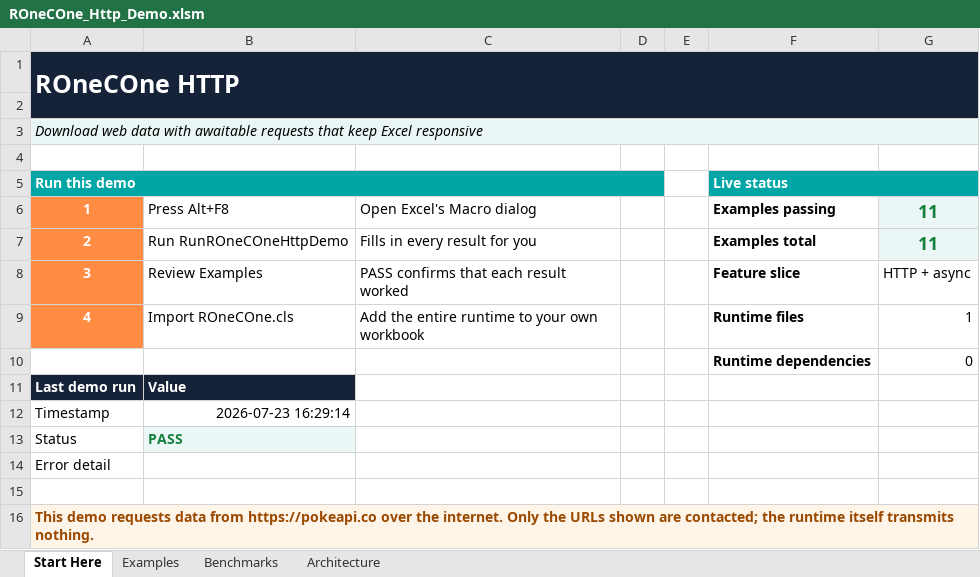
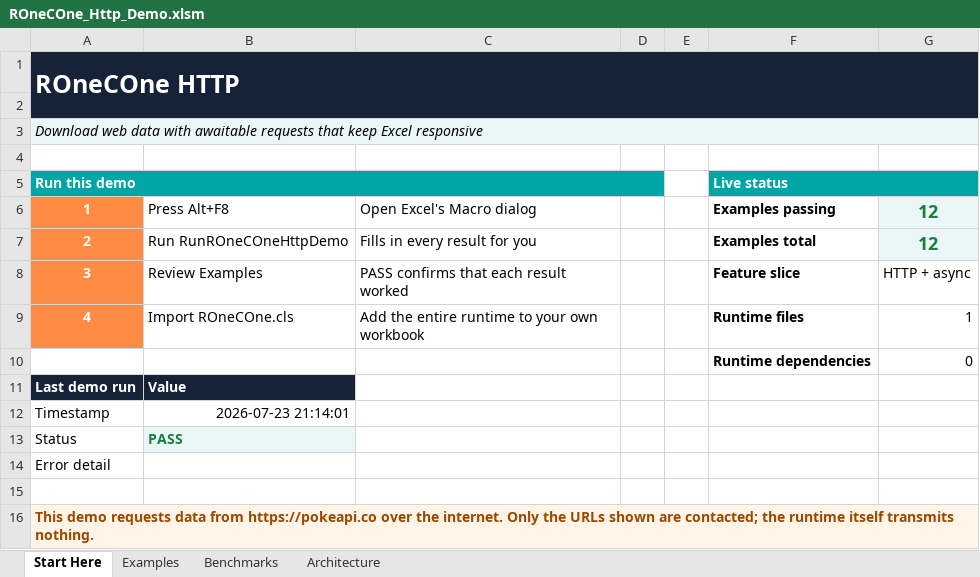
Before and after one commit to WilliamSmithEdward/ROneCOne, an Excel workbook: demo/ROneCOne_Http_Demo.xlsm, sheet Start Here, drawn as a sheet; values as stored, in another font and other column widths than the file's, no borders; the diff names each change by its address in the sheet, - before the commit and + after, or states it on an @@ line.

```diff
--- a/demo/ROneCOne_Http_Demo.xlsm (sheet Start Here)
+++ b/demo/ROneCOne_Http_Demo.xlsm (sheet Start Here)
-G6:G7: 11
+G6:G7: 12
-B12: 2026-07-23 16:29:14
+B12: 2026-07-23 21:14:01
```
Also changed, not shown: sheet Examples, sheet Benchmarks, 19 other files.
